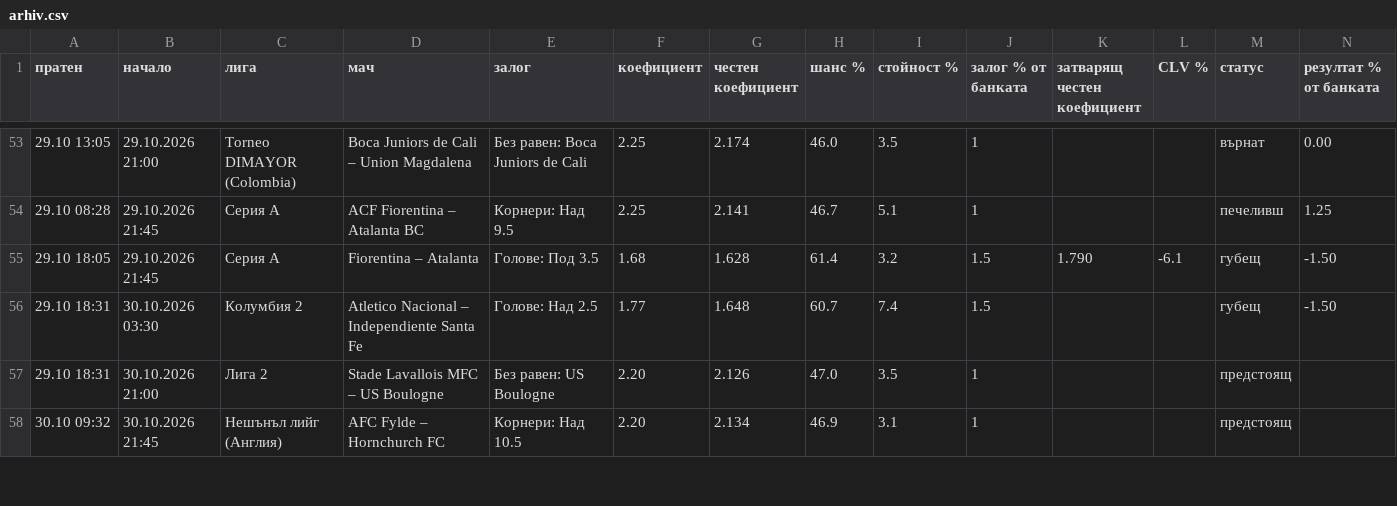
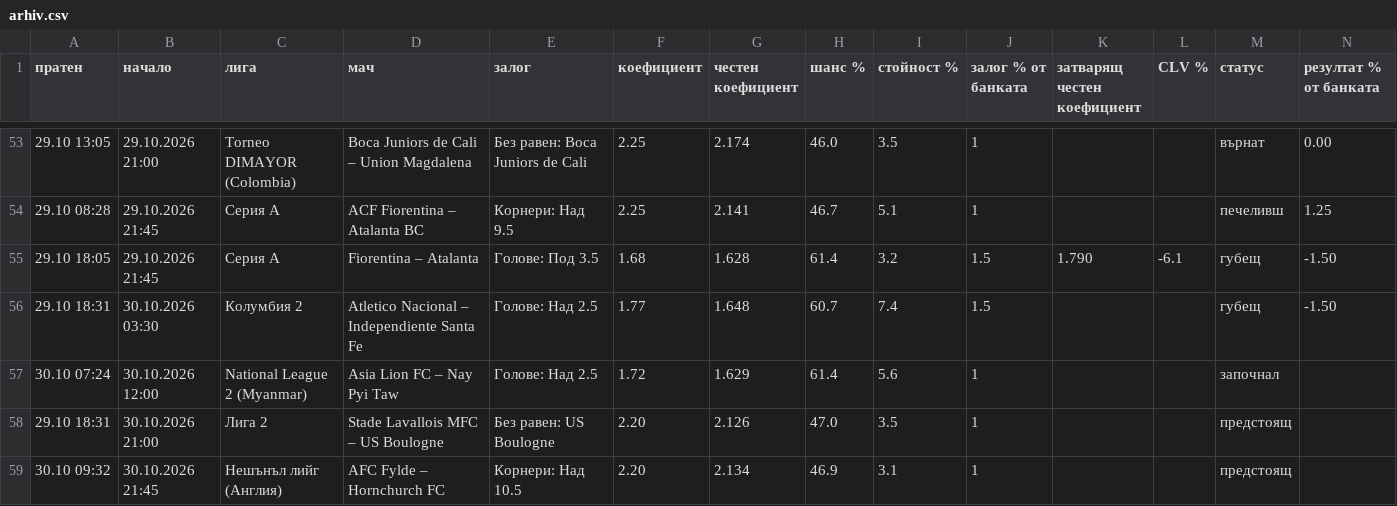
Before and after one commit to ivko1993-star/plus-ev, a CSV file: arhiv.csv, drawn as a sheet; only a part is shown, gaps mark what is left out; rows hold the shown columns only; the diff names each change by its address in the sheet, - before the commit and + after, or states it on an @@ line.

Commit message:
Страници за Google

```diff
--- a/arhiv.csv
+++ b/arhiv.csv
+row 57: 30.10 07:24 | 30.10.2026 12:00 | National League 2 (Myanmar) | Asia Lion FC – Nay Pyi Taw | Голове: Над 2.5 | 1.72 | 1.629 | 61.4 | 5.6 | 1 |  |  | започнал
```
